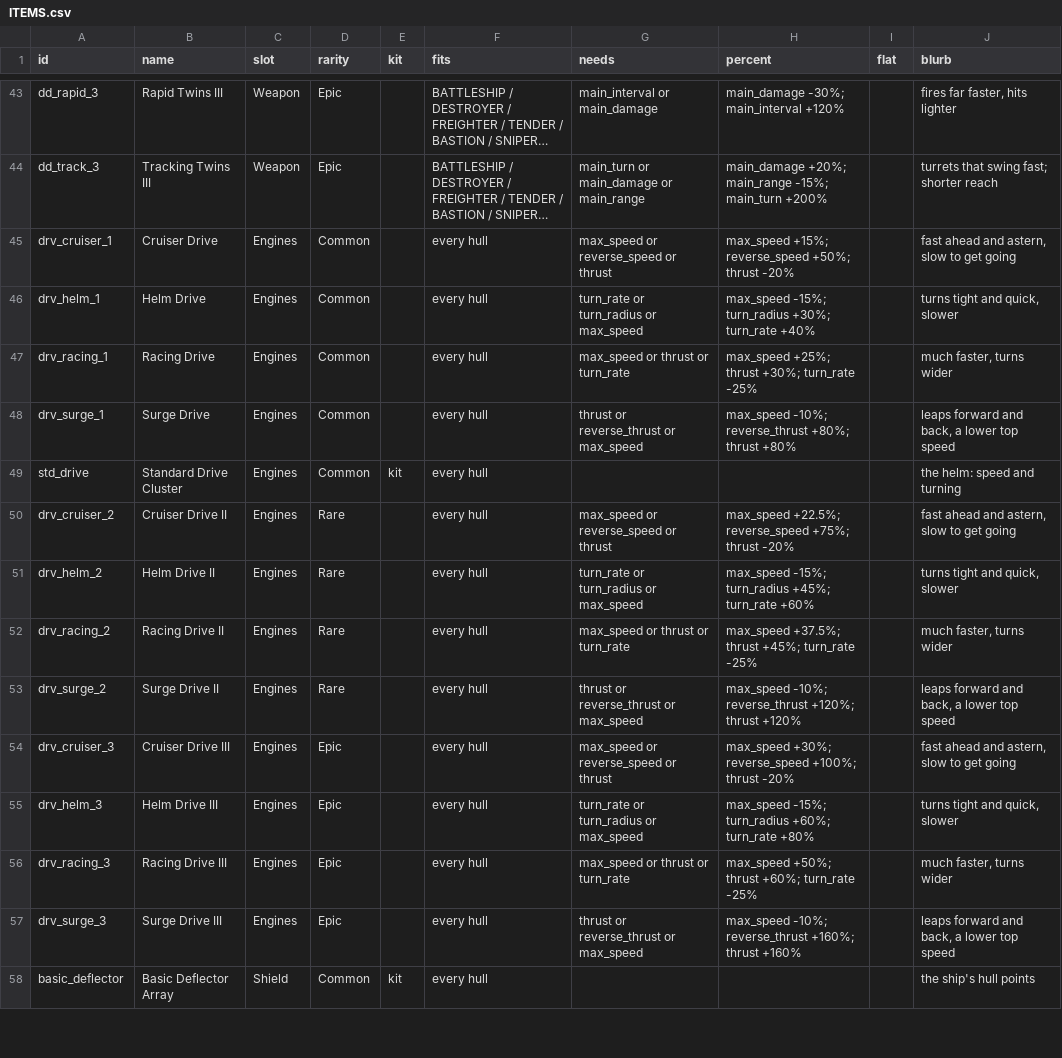
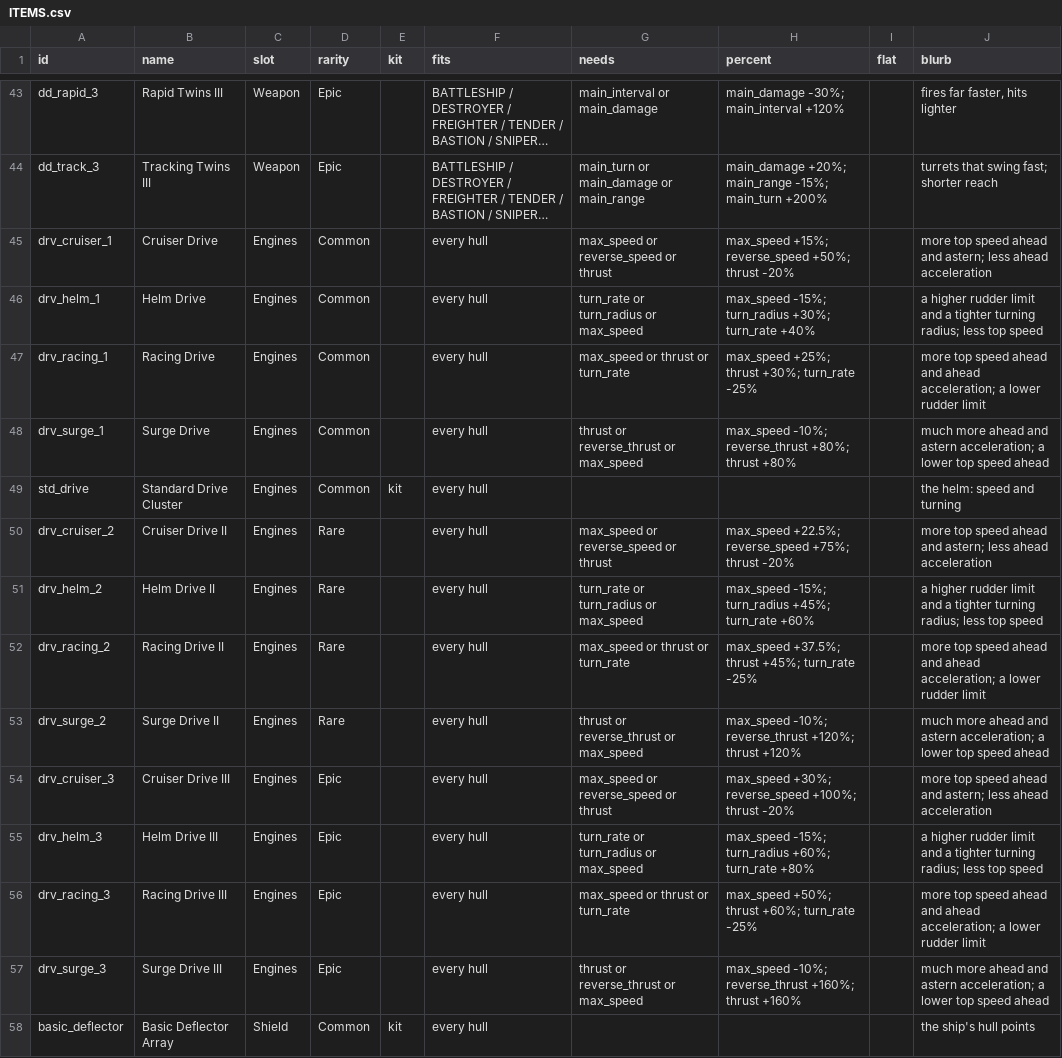
Before and after one commit to ArmosCodesStuff/MP_Space_Game, a CSV file: version/ITEMS.csv, drawn as a sheet; only a part is shown, gaps mark what is left out; long unchanged cells end in …; the diff covers the shown part only; the diff names each change by its address in the sheet, - before the commit and + after, or states it on an @@ line.

```diff
--- a/version/ITEMS.csv
+++ b/version/ITEMS.csv
-J45 (blurb): fast ahead and astern, slow to get going
+J45 (blurb): more top speed ahead and astern; less ahead acceleration
-J46 (blurb): turns tight and quick, slower
+J46 (blurb): a higher rudder limit and a tighter turning radius; less top speed
-J47 (blurb): much faster, turns wider
+J47 (blurb): more top speed ahead and ahead acceleration; a lower rudder limit
-J48 (blurb): leaps forward and back, a lower top speed
+J48 (blurb): much more ahead and astern acceleration; a lower top speed ahead
-J50 (blurb): fast ahead and astern, slow to get going
+J50 (blurb): more top speed ahead and astern; less ahead acceleration
-J51 (blurb): turns tight and quick, slower
+J51 (blurb): a higher rudder limit and a tighter turning radius; less top speed
-J52 (blurb): much faster, turns wider
+J52 (blurb): more top speed ahead and ahead acceleration; a lower rudder limit
-J53 (blurb): leaps forward and back, a lower top speed
+J53 (blurb): much more ahead and astern acceleration; a lower top speed ahead
-J54 (blurb): fast ahead and astern, slow to get going
+J54 (blurb): more top speed ahead and astern; less ahead acceleration
-J55 (blurb): turns tight and quick, slower
+J55 (blurb): a higher rudder limit and a tighter turning radius; less top speed
-J56 (blurb): much faster, turns wider
+J56 (blurb): more top speed ahead and ahead acceleration; a lower rudder limit
-J57 (blurb): leaps forward and back, a lower top speed
+J57 (blurb): much more ahead and astern acceleration; a lower top speed ahead
```
Also changed, not shown: 166 edited cells elsewhere in this file, 10 other files.
